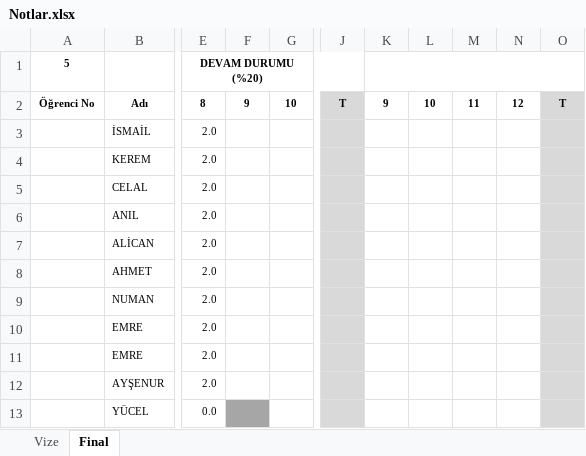
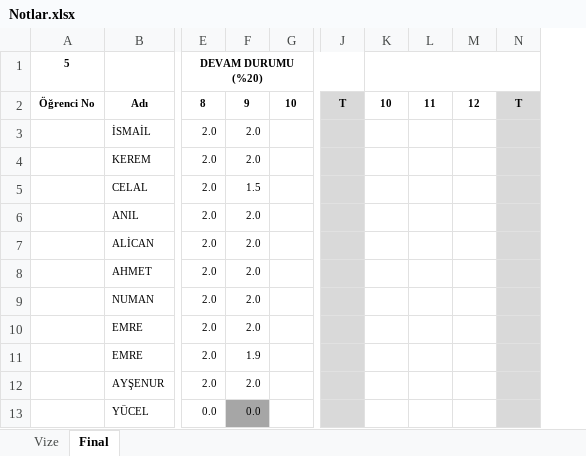
Before and after one commit to ozkansari/MyCourses, an Excel workbook: AdvancedJava/_docs/Notlar.xlsx, sheet Final, drawn as a sheet; only a part is shown, gaps mark what is left out; values as stored, in another font and other column widths than the file's, no borders; conditional formats not drawn; removed rows and columns are numbered as before the commit, all else as after; the diff names each change by its address in the sheet, - before the commit and + after, or states it on an @@ line.

Commit message:
ileri java hafta 9

```diff
--- a/AdvancedJava/_docs/Notlar.xlsx (sheet Final)
+++ b/AdvancedJava/_docs/Notlar.xlsx (sheet Final)
-column F, row 2: 9
+column F, rows 2-13: 9 | 2.0 | 2.0 | 1.5 | 2.0 | 2.0 | 2.0 | 2.0 | 2.0 | 1.9 | 2.0 | 0.0
-column K, row 2: 9
+K1:N1 merged
```
Also changed, not shown: 10 other files.
